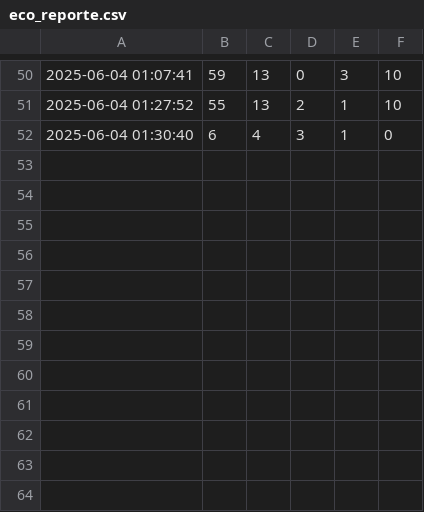
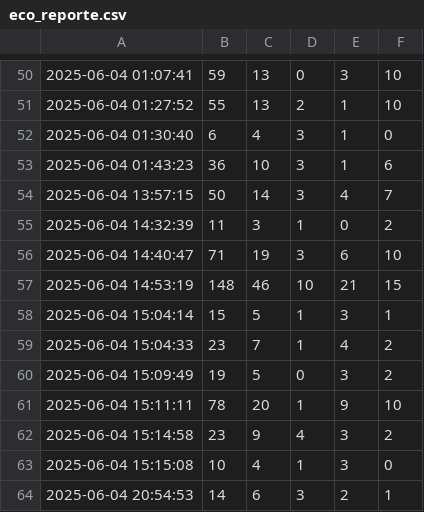
Before and after one commit to IvMilo/Eco, a CSV file: eco_reporte.csv, drawn as a sheet; only a part is shown, gaps mark what is left out; the diff names each change by its address in the sheet, - before the commit and + after, or states it on an @@ line.

```diff
--- a/eco_reporte.csv
+++ b/eco_reporte.csv
+row 53: 2025-06-04 01:43:23 | 36 | 10 | 3 | 1 | 6
+row 54: 2025-06-04 13:57:15 | 50 | 14 | 3 | 4 | 7
+row 55: 2025-06-04 14:32:39 | 11 | 3 | 1 | 0 | 2
+row 56: 2025-06-04 14:40:47 | 71 | 19 | 3 | 6 | 10
+row 57: 2025-06-04 14:53:19 | 148 | 46 | 10 | 21 | 15
+row 58: 2025-06-04 15:04:14 | 15 | 5 | 1 | 3 | 1
+row 59: 2025-06-04 15:04:33 | 23 | 7 | 1 | 4 | 2
+row 60: 2025-06-04 15:09:49 | 19 | 5 | 0 | 3 | 2
+row 61: 2025-06-04 15:11:11 | 78 | 20 | 1 | 9 | 10
+row 62: 2025-06-04 15:14:58 | 23 | 9 | 4 | 3 | 2
+row 63: 2025-06-04 15:15:08 | 10 | 4 | 1 | 3 | 0
+row 64: 2025-06-04 20:54:53 | 14 | 6 | 3 | 2 | 1
```
Also changed, not shown: 18 other files.
